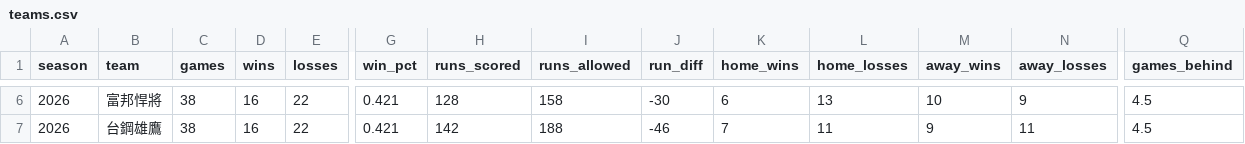
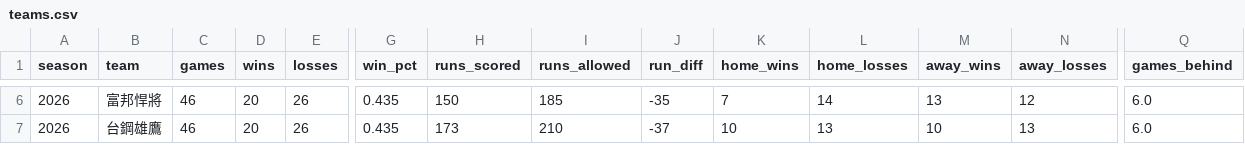
Before and after one commit to Lily09-project/CPBL-baseball, a CSV file: data/processed/teams.csv, drawn as a sheet; only a part is shown, gaps mark what is left out; the diff covers the shown part only; the diff names each change by its address in the sheet, - before the commit and + after, or states it on an @@ line.

```diff
--- a/data/processed/teams.csv
+++ b/data/processed/teams.csv
-C6:C7 (games): 38
+C6:C7 (games): 46
-D6:D7 (wins): 16
+D6:D7 (wins): 20
-E6:E7 (losses): 22
+E6:E7 (losses): 26
-G6:G7 (win_pct): 0.421
+G6:G7 (win_pct): 0.435
-H6 (runs_scored): 128
+H6 (runs_scored): 150
-I6 (runs_allowed): 158
+I6 (runs_allowed): 185
-J6 (run_diff): -30
+J6 (run_diff): -35
-K6 (home_wins): 6
+K6 (home_wins): 7
-L6 (home_losses): 13
+L6 (home_losses): 14
-M6 (away_wins): 10
+M6 (away_wins): 13
-N6 (away_losses): 9
+N6 (away_losses): 12
-Q6:Q7 (games_behind): 4.5
+Q6:Q7 (games_behind): 6.0
-H7 (runs_scored): 142
+H7 (runs_scored): 173
-I7 (runs_allowed): 188
+I7 (runs_allowed): 210
-J7 (run_diff): -46
+J7 (run_diff): -37
-K7 (home_wins): 7
+K7 (home_wins): 10
-L7 (home_losses): 11
+L7 (home_losses): 13
-M7 (away_wins): 9
+M7 (away_wins): 10
-N7 (away_losses): 11
+N7 (away_losses): 13
```
Also changed, not shown: 2 added rows, 2 removed rows and 32 edited cells elsewhere in this file, data/processed/batters_scored.csv, data/processed/pitchers_scored.csv, 8 other files.
